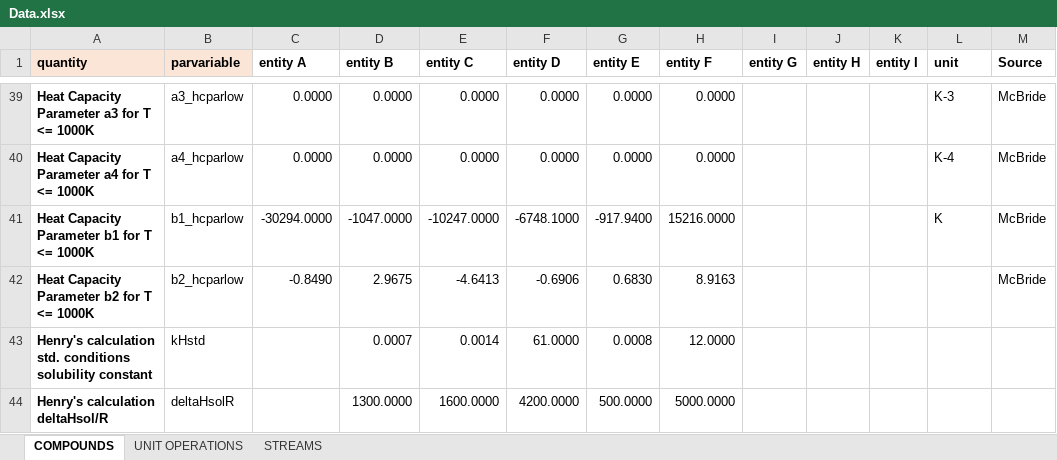
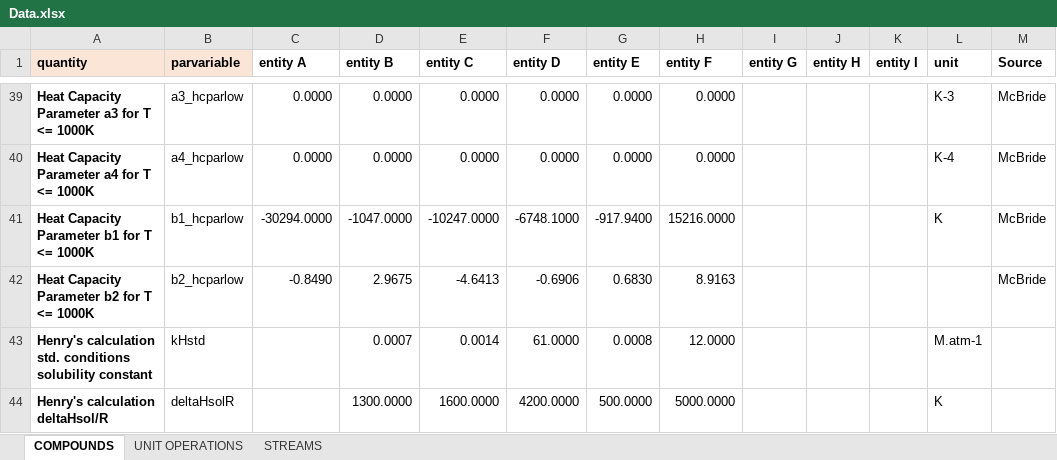
Before and after one commit to triceert/CS, an Excel workbook: MatlabWD/Data.xlsx, sheet COMPOUNDS, drawn as a sheet; only a part is shown, gaps mark what is left out; values as stored, in another font and other column widths than the file's, no borders; the diff names each change by its address in the sheet, - before the commit and + after, or states it on an @@ line.

Commit message:
Minor change: unit of two last parameters added

```diff
--- a/MatlabWD/Data.xlsx (sheet COMPOUNDS)
+++ b/MatlabWD/Data.xlsx (sheet COMPOUNDS)
-L43 (unit): (empty)
+L43 (unit): M.atm-1
-L44 (unit): (empty)
+L44 (unit): K
```
